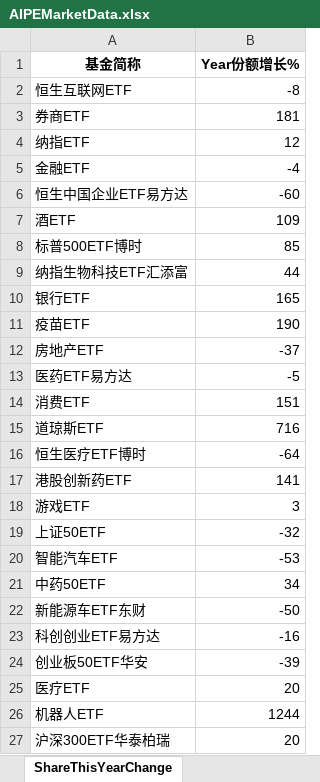
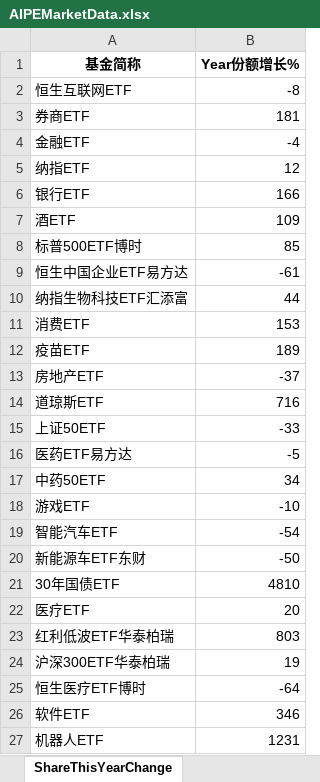
Before and after one commit to digital-era/AIPEMarketDashboard, an Excel workbook: AIPEMarketData.xlsx, sheet ShareThisYearChange, drawn as a sheet; only a part is shown; values as stored, in another font and other column widths than the file's, no borders; removed rows and columns are numbered as before the commit, all else as after; the diff covers the shown part only; the diff names each change by its address in the sheet, - before the commit and + after, or states it on an @@ line.

```diff
--- a/AIPEMarketData.xlsx (sheet ShareThisYearChange)
+++ b/AIPEMarketData.xlsx (sheet ShareThisYearChange)
@@ row 5 moved to row 4: 金融ETF @@
-row 6: 恒生中国企业ETF易方达 | -60
+row 6: 银行ETF | 166
+row 9: 恒生中国企业ETF易方达 | -61
-row 10: 银行ETF | 165
+row 11: 消费ETF | 153
-B12 (Year份额增长%): 190
+B12 (Year份额增长%): 189
@@ row 15 moved to row 14: 道琼斯ETF @@
+row 15: 上证50ETF | -33
-row 14: 消费ETF | 151
@@ row 21 moved to row 17: 中药50ETF @@
+row 18: 游戏ETF | -10
+row 19: 智能汽车ETF | -54
@@ row 22 moved to row 20: 新能源车ETF东财 @@
+row 21: 30年国债ETF | 4810
@@ row 25 moved to row 22: 医疗ETF @@
+row 23: 红利低波ETF华泰柏瑞 | 803
+row 24: 沪深300ETF华泰柏瑞 | 19
-row 17: 港股创新药ETF | 141
-row 18: 游戏ETF | 3
-row 19: 上证50ETF | -32
-row 20: 智能汽车ETF | -53
-row 23: 科创创业ETF易方达 | -16
-row 24: 创业板50ETF华安 | -39
+row 26: 软件ETF | 346
-B27 (Year份额增长%): 1244
+B27 (Year份额增长%): 1231
-row 27: 沪深300ETF华泰柏瑞 | 20
```
Also changed, not shown: 16 added rows, 16 removed rows, 1 moved row and 10 edited cells elsewhere in this sheet, sheet DistributeHotIndustry, sheet PriceThisYearChange, sheet TopStockIn5DaysMainFund, sheet PriceChangeFrom2021, sheet ShareChangeFrom2021, sheet ARGroup, 7 more sheets, 1 other file.
